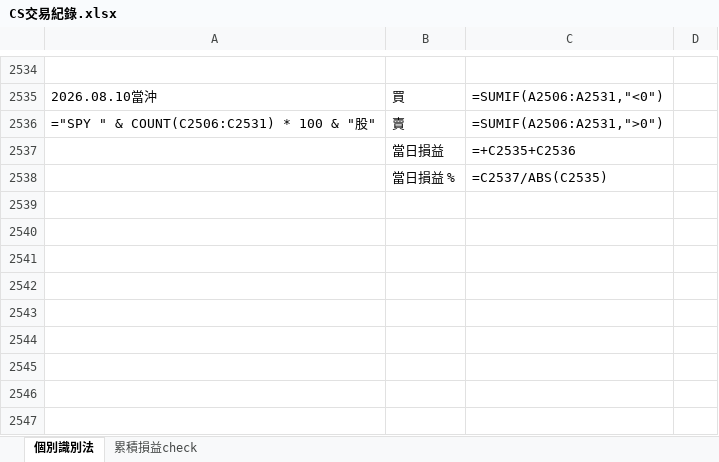
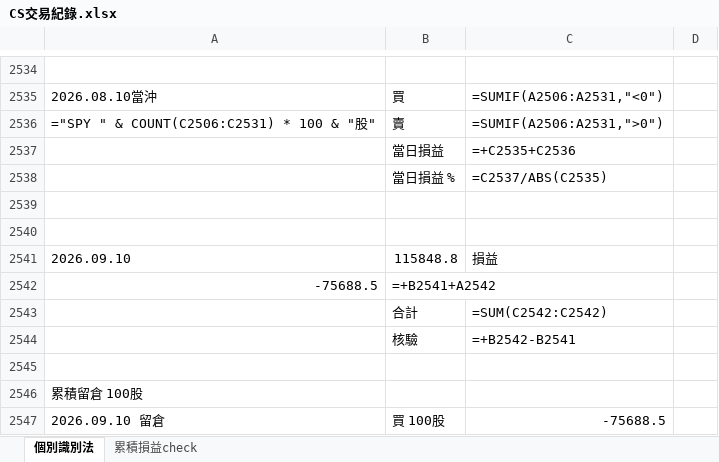
Before and after one commit to shuye1668/SPY-Day-Trade-Review, an Excel workbook: CS交易紀錄.xlsx, sheet 個別識別法, drawn as a sheet; only a part is shown, gaps mark what is left out; values as stored, in another font and other column widths than the file's, no borders; formulas without a stored value are shown as written; the diff names each change by its address in the sheet, - before the commit and + after, or states it on an @@ line.

```diff
--- a/CS交易紀錄.xlsx (sheet 個別識別法)
+++ b/CS交易紀錄.xlsx (sheet 個別識別法)
+row 2539: (empty)
+row 2540: (empty)
+row 2541: 2026.09.10 | 115848.8 | 損益
+row 2542: -75688.5 | =+B2541+A2542
+row 2543:  | 合計 | =SUM(C2542:C2542)
+row 2544:  | 核驗 | =+B2542-B2541
+row 2545: (empty)
+row 2546: 累積留倉 100股
+row 2547: 2026.09.10 留倉 | 買 100股 | -75688.5
```
Also changed, not shown: 1 other file.
